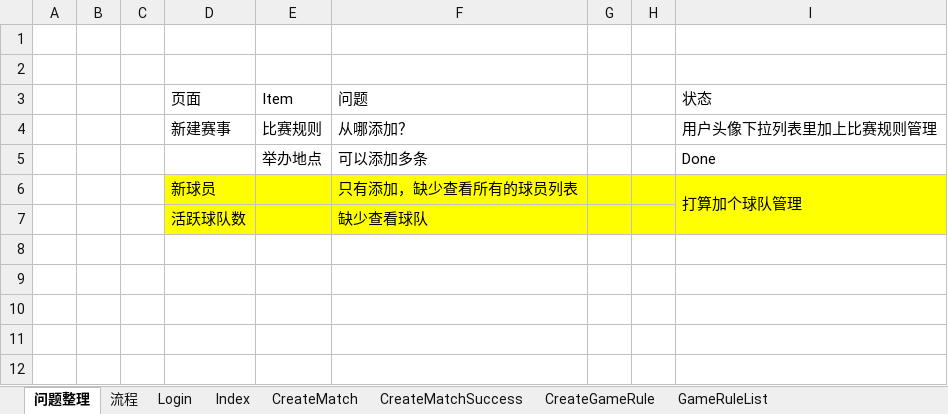
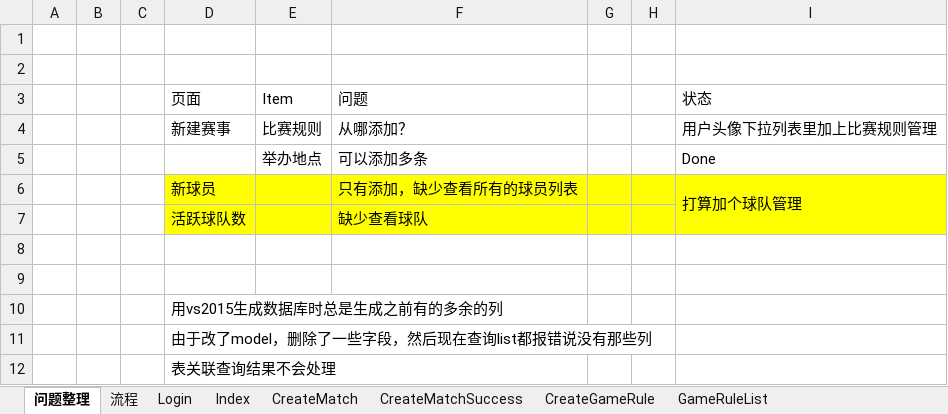
Before and after one commit to WangRex/TeamsAndLeagues, an Excel workbook: documents/问题需求整理.xlsx, sheet 问题整理, drawn as a sheet; values as stored, in another font and other column widths than the file's, no borders; the diff names each change by its address in the sheet, - before the commit and + after, or states it on an @@ line.

Commit message:
add team list

```diff
--- a/documents/问题需求整理.xlsx (sheet 问题整理)
+++ b/documents/问题需求整理.xlsx (sheet 问题整理)
+row 8: (empty)
+row 9: (empty)
+row 10:  |  |  | 用vs2015生成数据库时总是生成之前有的多余的列
+row 11:  |  |  | 由于改了model，删除了一些字段，然后现在查询list都报错说没有那些列
+row 12:  |  |  | 表关联查询结果不会处理
```
Also changed, not shown: charts or pictures, 1 other file.
